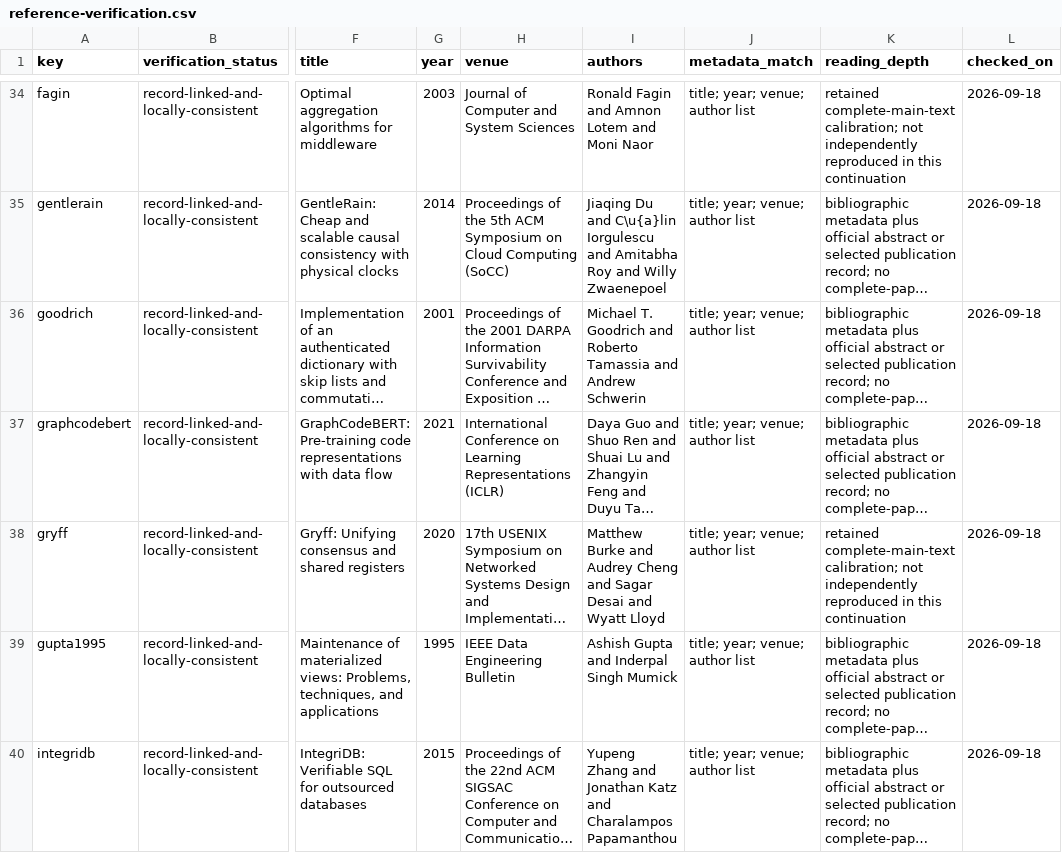
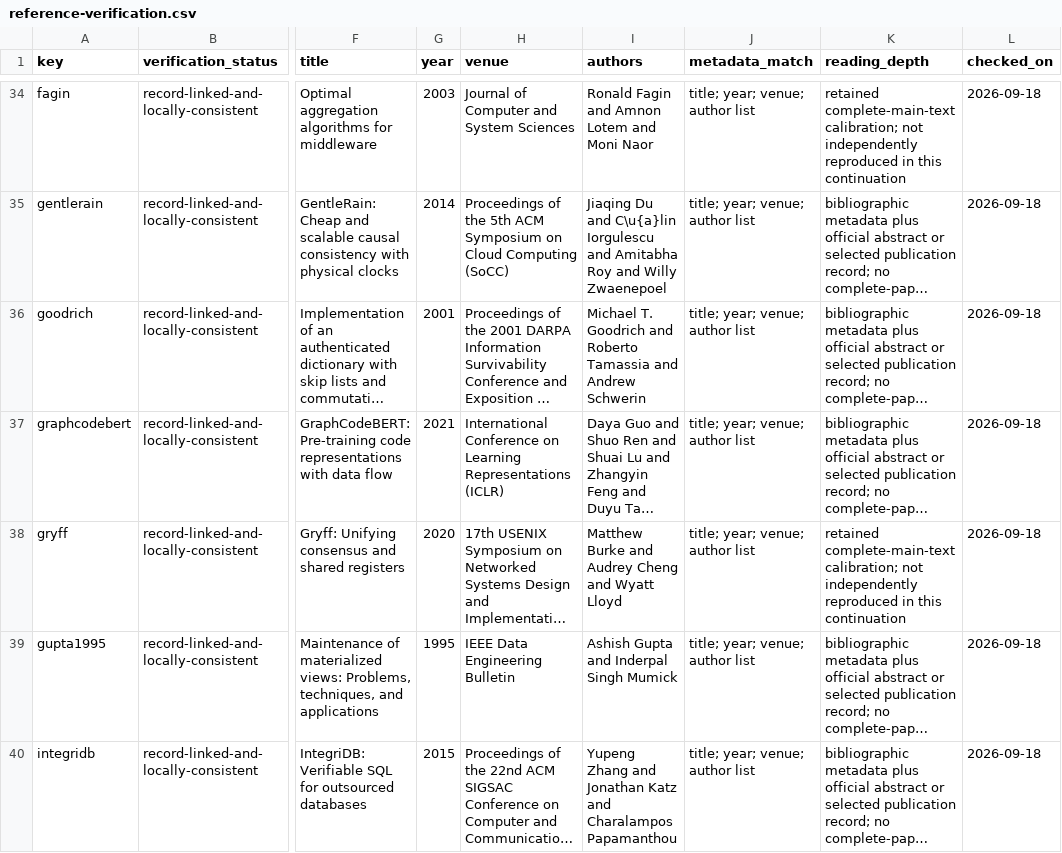
Before and after one commit to Haoyi-Zhang/CodeSearch-code, a CSV file: docs/reference-verification.csv, drawn as a sheet; only a part is shown, gaps mark what is left out; long unchanged cells end in …; the diff names each change by its address in the sheet, - before the commit and + after, or states it on an @@ line.

Commit message:
Correct cited-source metadata and matching reference tables

```diff
--- a/docs/reference-verification.csv
+++ b/docs/reference-verification.csv
-I38 (authors): …Cheng and Sagar Desai and Wyatt Lloyd
+I38 (authors): …Cheng and Wyatt Lloyd
```
